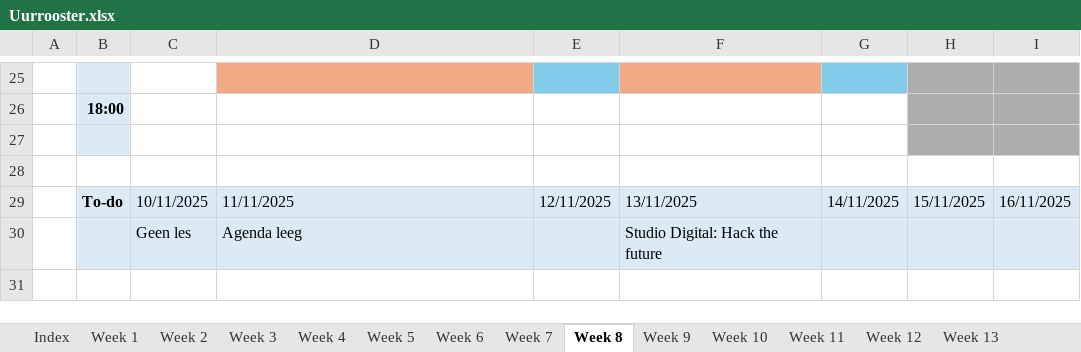
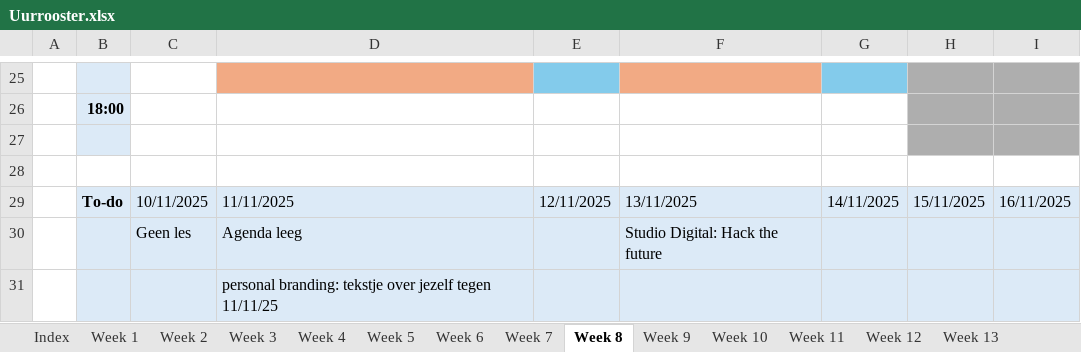
Before and after one commit to ninjahisser/LUCA-3, an Excel workbook: Uurrooster.xlsx, sheet Week 8, drawn as a sheet; only a part is shown, gaps mark what is left out; values as stored, in another font and other column widths than the file's, no borders; conditional formats not drawn; the diff names each change by its address in the sheet, - before the commit and + after, or states it on an @@ line.

```diff
--- a/Uurrooster.xlsx (sheet Week 8)
+++ b/Uurrooster.xlsx (sheet Week 8)
+row 31:  |  |  | personal branding: tekstje over jezelf tegen 11/11/25
```
Also changed, not shown: sheet Week 7, sheet Week 9, sheet Week 24, sheet Week 21, sheet Week 6, sheet Week 34, 1 more sheet.
